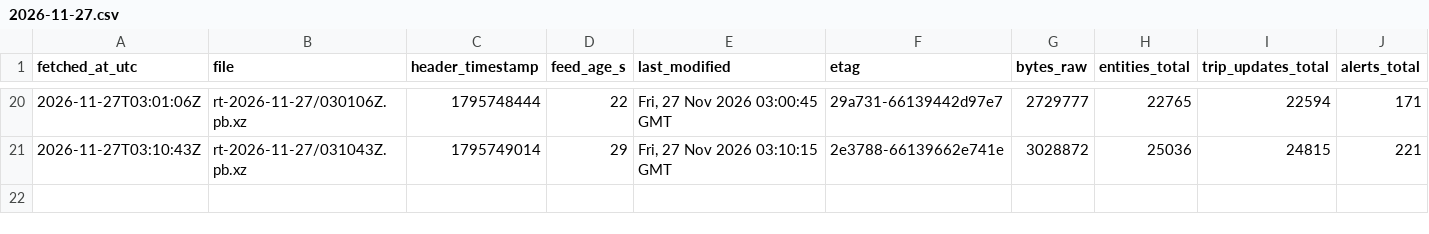
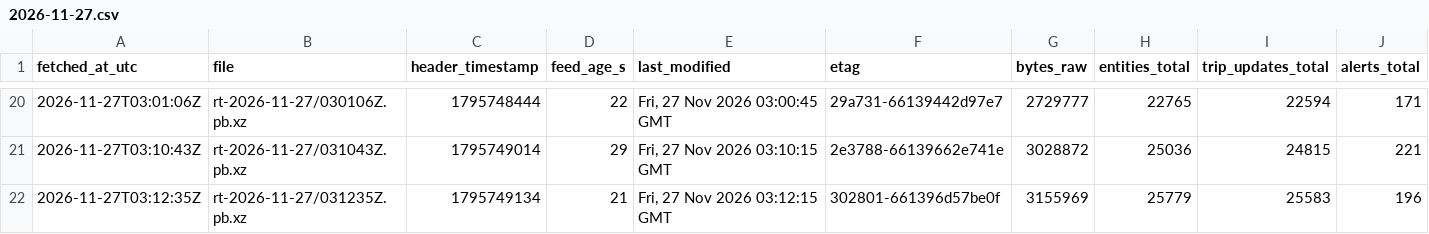
Before and after one commit to FabianGlueck/gtfs-rt-recorder, a CSV file: data/index/2026-11-27.csv, drawn as a sheet; only a part is shown, gaps mark what is left out; rows hold the shown columns only; the diff names each change by its address in the sheet, - before the commit and + after, or states it on an @@ line.

```diff
--- a/data/index/2026-11-27.csv
+++ b/data/index/2026-11-27.csv
+row 22: 2026-11-27T03:12:35Z | rt-2026-11-27/031235Z.pb.xz | 1795749134 | 21 | Fri, 27 Nov 2026 03:12:15 GMT | 302801-661396d57be0f | 3155969 | 25779 | 25583 | 196
```
